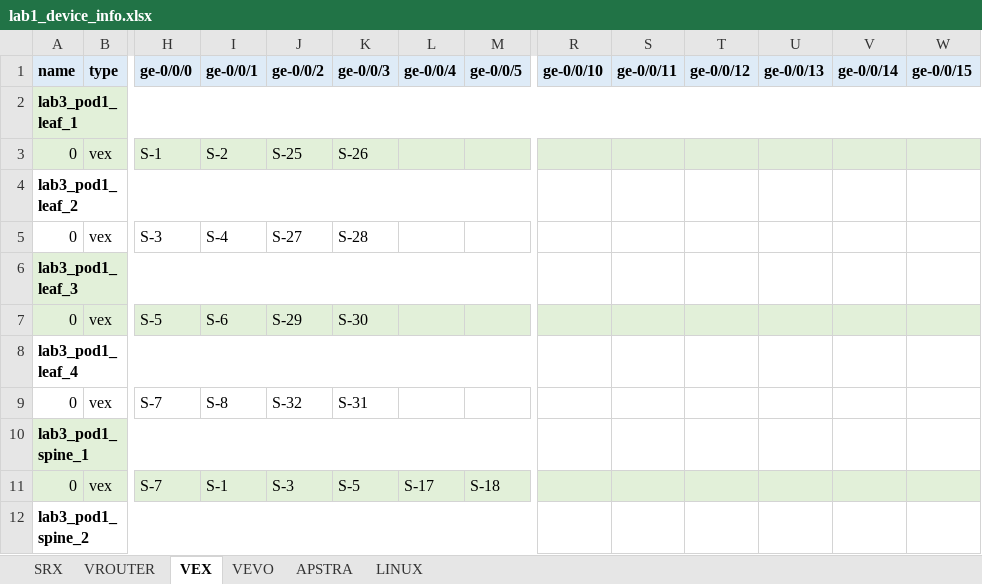
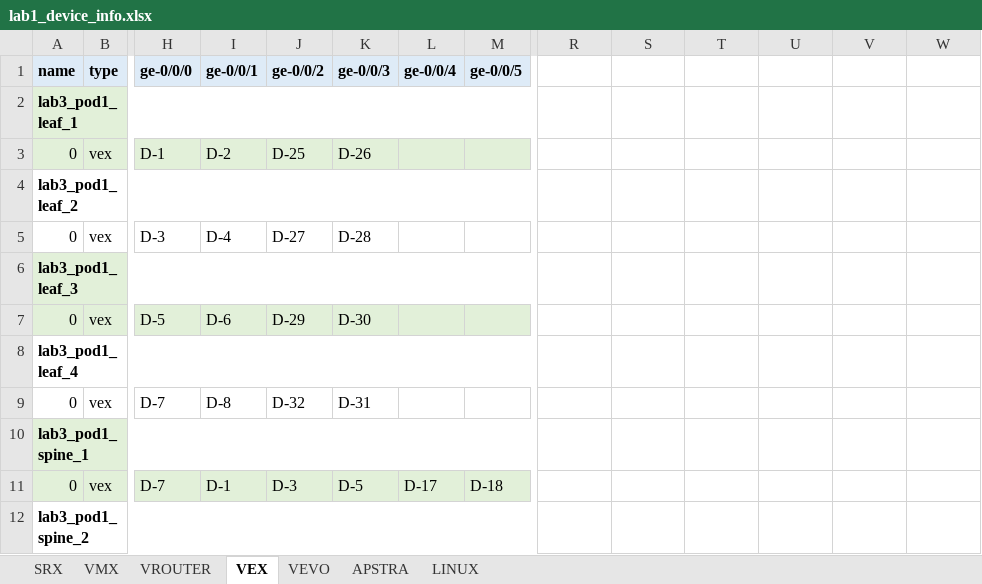
Before and after one commit to gilbertorgit/vjunos_kvm, an Excel workbook: lab1_byot/lab1_device_info.xlsx, sheet VEX, drawn as a sheet; only a part is shown, gaps mark what is left out; values as stored, in another font and other column widths than the file's, no borders; the diff covers the shown part only; the diff names each change by its address in the sheet, - before the commit and + after, or states it on an @@ line.

```diff
--- a/lab1_byot/lab1_device_info.xlsx (sheet VEX)
+++ b/lab1_byot/lab1_device_info.xlsx (sheet VEX)
+sheet tab: VMX
-R1: ge-0/0/10
+R1: (empty)
-R1:W1 fill: #DEEBF7
+R1:W1 fill: none
-S1: ge-0/0/11
+S1: (empty)
-T1: ge-0/0/12
+T1: (empty)
-U1: ge-0/0/13
+U1: (empty)
-V1: ge-0/0/14
+V1: (empty)
-W1: ge-0/0/15
+W1: (empty)
-A2:W2 merged
+A2:Q2 merged
-B2:W2 fill: #E2F0D9
+B2:W2 fill: none
-H3 (ge-0/0/0): S-1
+H3 (ge-0/0/0): D-1
-I3 (ge-0/0/1): S-2
+I3 (ge-0/0/1): D-2
-J3 (ge-0/0/2): S-25
+J3 (ge-0/0/2): D-25
-K3 (ge-0/0/3): S-26
+K3 (ge-0/0/3): D-26
-R3:W3 fill: #E2EFDA
+R3:W3 fill: none
-H5 (ge-0/0/0): S-3
+H5 (ge-0/0/0): D-3
-I5 (ge-0/0/1): S-4
+I5 (ge-0/0/1): D-4
-J5 (ge-0/0/2): S-27
+J5 (ge-0/0/2): D-27
-K5 (ge-0/0/3): S-28
+K5 (ge-0/0/3): D-28
-H7 (ge-0/0/0): S-5
+H7 (ge-0/0/0): D-5
-I7 (ge-0/0/1): S-6
+I7 (ge-0/0/1): D-6
-J7 (ge-0/0/2): S-29
+J7 (ge-0/0/2): D-29
-K7 (ge-0/0/3): S-30
+K7 (ge-0/0/3): D-30
-R7:W7 fill: #E2F0D9
+R7:W7 fill: none
-H9 (ge-0/0/0): S-7
+H9 (ge-0/0/0): D-7
-I9 (ge-0/0/1): S-8
+I9 (ge-0/0/1): D-8
-J9 (ge-0/0/2): S-32
+J9 (ge-0/0/2): D-32
-K9 (ge-0/0/3): S-31
+K9 (ge-0/0/3): D-31
-H11 (ge-0/0/0): S-7
+H11 (ge-0/0/0): D-7
-I11 (ge-0/0/1): S-1
+I11 (ge-0/0/1): D-1
-J11 (ge-0/0/2): S-3
+J11 (ge-0/0/2): D-3
-K11 (ge-0/0/3): S-5
+K11 (ge-0/0/3): D-5
-L11 (ge-0/0/4): S-17
+L11 (ge-0/0/4): D-17
-M11 (ge-0/0/5): S-18
+M11 (ge-0/0/5): D-18
-R11:W11 fill: #E2F0D9
+R11:W11 fill: none
```
Also changed, not shown: 42 edited cells and cell formats elsewhere in this sheet, sheet VROUTER, sheet SRX, 2 other files.
